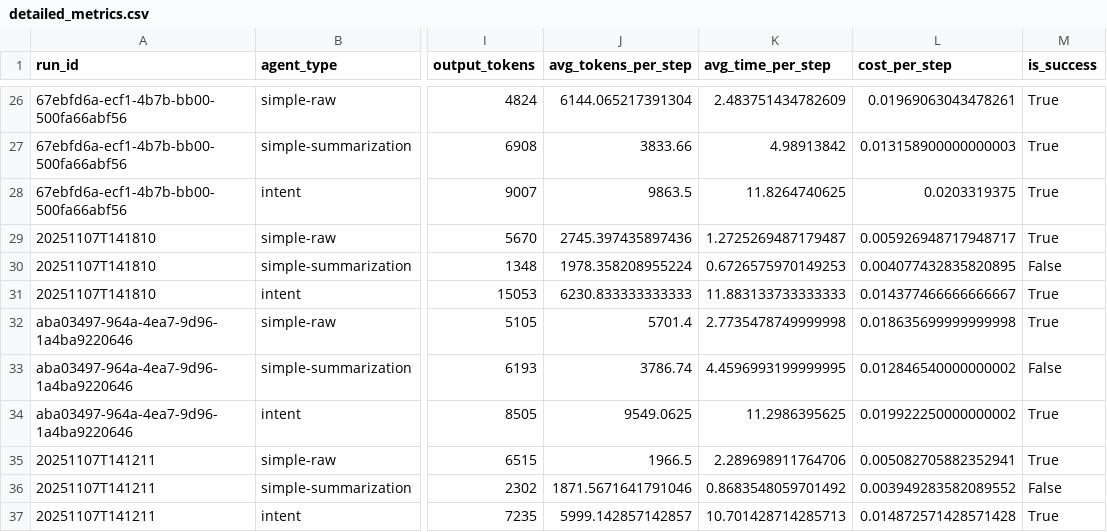
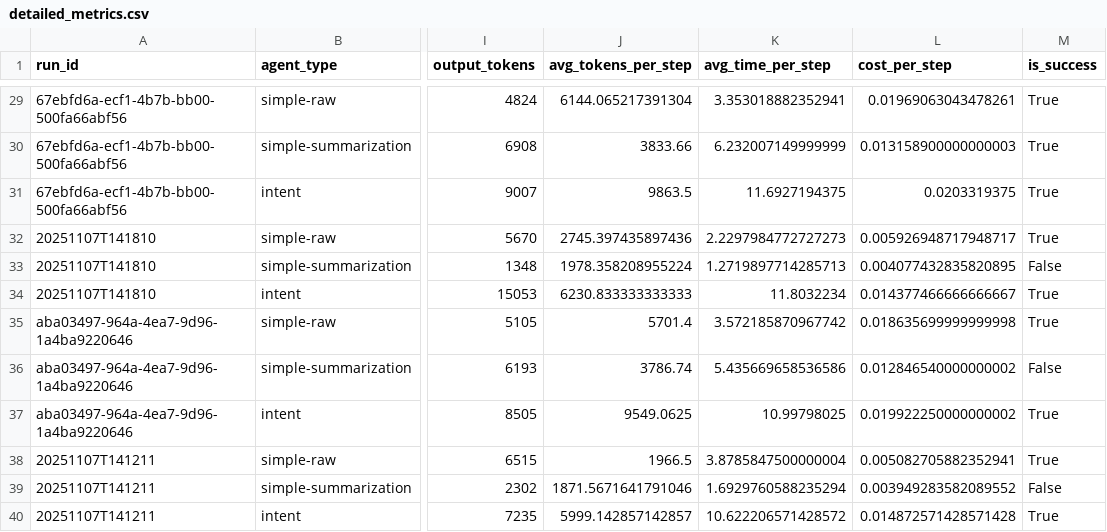
Before and after one commit to tarasyarema/agent-ctx, a CSV file: analysis_output/detailed_metrics.csv, drawn as a sheet; only a part is shown, gaps mark what is left out; addresses are those after the commit; the diff covers the shown part only; the diff names each change by its address in the sheet, - before the commit and + after, or states it on an @@ line.

```diff
--- a/analysis_output/detailed_metrics.csv
+++ b/analysis_output/detailed_metrics.csv
-K29 (avg_time_per_step): 2.483751434782609
+K29 (avg_time_per_step): 3.353018882352941
-K30 (avg_time_per_step): 4.98913842
+K30 (avg_time_per_step): 6.232007149999999
-K31 (avg_time_per_step): 11.8264740625
+K31 (avg_time_per_step): 11.6927194375
-K32 (avg_time_per_step): 1.2725269487179487
+K32 (avg_time_per_step): 2.2297984772727273
-K33 (avg_time_per_step): 0.6726575970149253
+K33 (avg_time_per_step): 1.2719897714285713
-K34 (avg_time_per_step): 11.883133733333333
+K34 (avg_time_per_step): 11.8032234
-K35 (avg_time_per_step): 2.7735478749999998
+K35 (avg_time_per_step): 3.572185870967742
-K36 (avg_time_per_step): 4.4596993199999995
+K36 (avg_time_per_step): 5.435669658536586
-K37 (avg_time_per_step): 11.2986395625
+K37 (avg_time_per_step): 10.99798025
-K38 (avg_time_per_step): 2.289698911764706
+K38 (avg_time_per_step): 3.8785847500000004
-K39 (avg_time_per_step): 0.8683548059701492
+K39 (avg_time_per_step): 1.6929760588235294
-K40 (avg_time_per_step): 10.701428714285713
+K40 (avg_time_per_step): 10.622206571428572
```
Also changed, not shown: 3 added rows and 24 edited cells elsewhere in this file, analysis_output/accuracy_analysis.csv, analysis_output/agent_comparison.csv, 25 other files.
